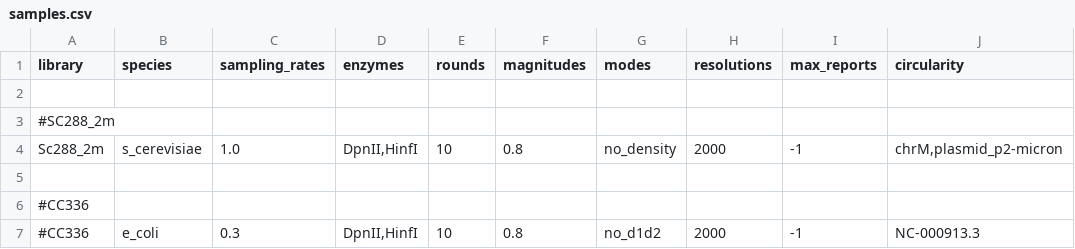
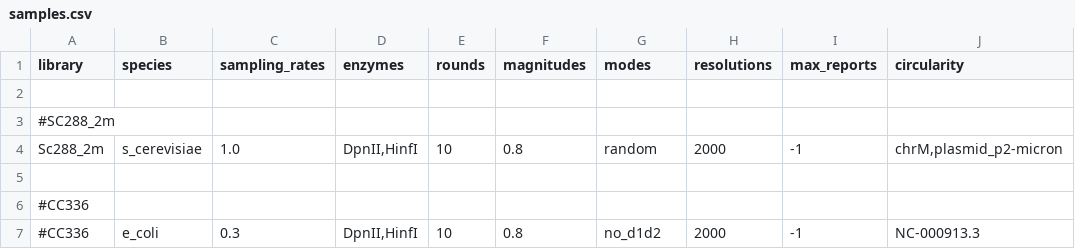
Before and after one commit to sebgra/hicberg, a CSV file: config/samples.csv, drawn as a sheet.

```diff
--- a/config/samples.csv
+++ b/config/samples.csv
@@ -3,3 +3,3 @@ library;species;sampling_rates;enzymes;rounds;magnitudes;modes;resolutions;max_r
 #SC288_2m
-Sc288_2m;s_cerevisiae;1.0;DpnII,HinfI;10;0.8;no_density;2000;-1;chrM,plasmid_p2-micron
+Sc288_2m;s_cerevisiae;1.0;DpnII,HinfI;10;0.8;random;2000;-1;chrM,plasmid_p2-micron
 
```
Also changed, not shown: 10 other files.
